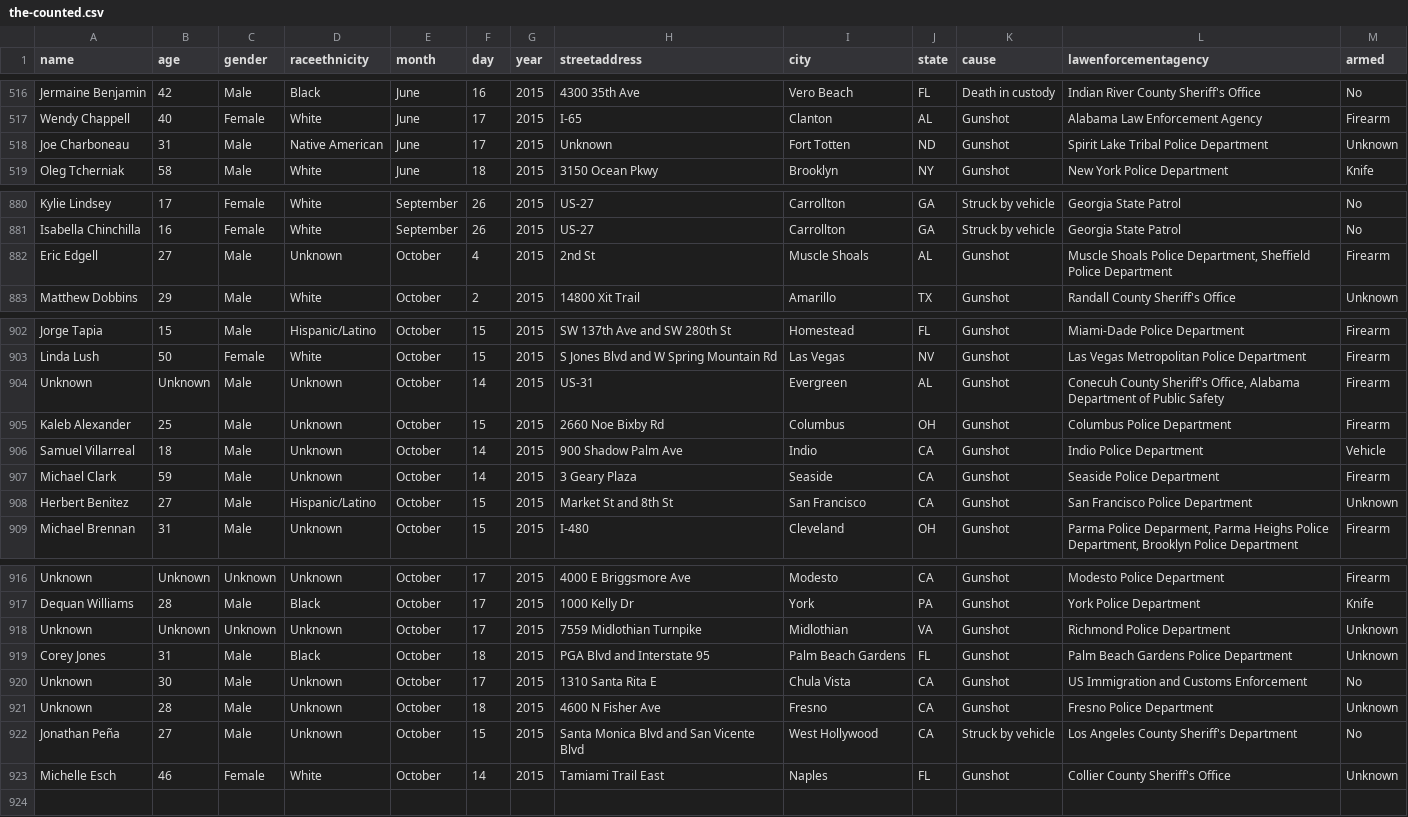
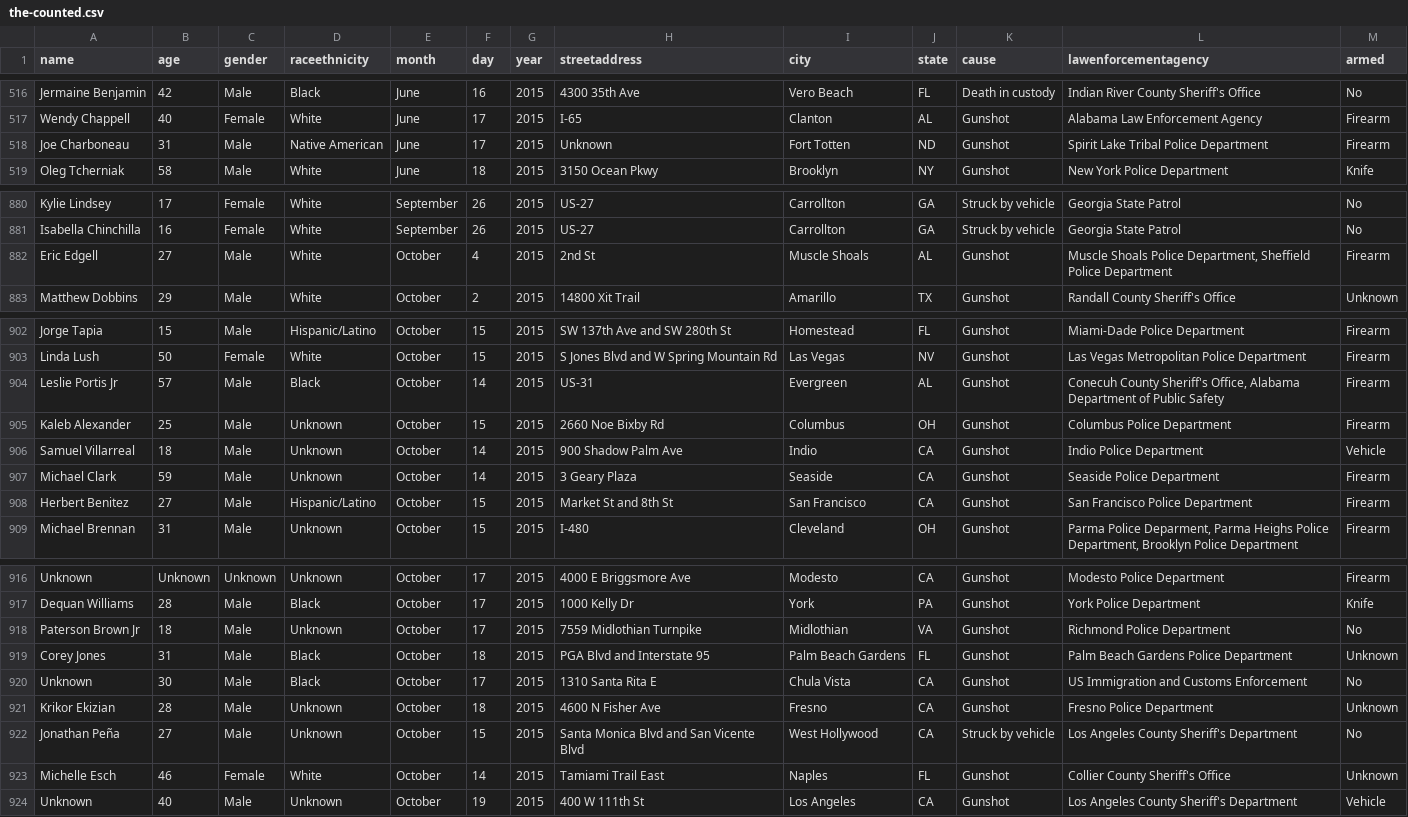
Before and after one commit to tigrevol8888/thecounted, a CSV file: data/the-counted.csv, drawn as a sheet; only a part is shown, gaps mark what is left out.

Commit message:
Add latest data from the Guardian's "The Counted"
Taken from https://interactive.guim.co.uk/2015/the-counted/thecounted-data.zip, as requested at 2015-10-20 21:20:01. Content length was 139,902 bytes.

ZIP file contained:

  the-counted.csv
    139,398 bytes
    Last modified 2015-10-20 16:33:14
  README.txt
    280 bytes
    Last modified 2015-10-20 16:33:14

Response headers were:

  content-length:                139902
  via:                           1.1 varnish
  x-cache:                       MISS
  access-control-expose-headers: Date
  x-amz-id-2:                    eT5Sdj9gDLQiue1LcIYGEMcktlBDuyfsZbIO0vQBlLE+YS2UlCQsmd0YY9+bzUbtKw8+FoL1tow=
  accept-ranges:                 bytes
  x-timer:                       S1445376001.784999,VS0,VE142
  server:                        AmazonS3
  last-modified:                 Tue, 20 Oct 2015 20:33:43 GMT
  connection:                    keep-alive
  x-amz-request-id:              891909B349DA8AA1
  x-cache-hits:                  0
  etag:                          "87df1b85912bf75b4eff0c625d26123a"
  x-served-by:                   cache-atl6231-ATL
  cache-control:                 max-age=20
  date:                          Tue, 20 Oct 2015 21:20:01 GMT
  access-control-allow-origin:   *
  access-control-allow-headers:  Accept,Authorization,Cache-Control,Content-Type,DNT,If-Modified-Since,Keep-Alive,Origin,User-Agent,X-Mx-ReqToken,X-Requested-With
  content-type:                  application/zip
  age:                           0
  access-control-allow-methods:  GET, POST, PUT, DELETE, OPTIONS

```diff
--- a/data/the-counted.csv
+++ b/data/the-counted.csv
@@ -517,3 +517,3 @@ name,age,gender,raceethnicity,month,day,year,streetaddress,city,state,cause,lawe
 "Wendy Chappell","40","Female","White","June","17","2015","I-65","Clanton","AL","Gunshot","Alabama Law Enforcement Agency","Firearm"
-"Joe Charboneau","31","Male","Native American","June","17","2015","Unknown","Fort Totten","ND","Gunshot","Spirit Lake Tribal Police Department","Unknown"
+"Joe Charboneau","31","Male","Native American","June","17","2015","Unknown","Fort Totten","ND","Gunshot","Spirit Lake Tribal Police Department","Firearm"
 "Oleg Tcherniak","58","Male","White","June","18","2015","3150 Ocean Pkwy","Brooklyn","NY","Gunshot","New York Police Department","Knife"
@@ -881,3 +881,3 @@ name,age,gender,raceethnicity,month,day,year,streetaddress,city,state,cause,lawe
 "Isabella Chinchilla","16","Female","White","September","26","2015","US-27","Carrollton","GA","Struck by vehicle","Georgia State Patrol","No"
-"Eric Edgell","27","Male","Unknown","October","4","2015","2nd St","Muscle Shoals","AL","Gunshot","Muscle Shoals Police Department, Sheffield Police Department","Firearm"
+"Eric Edgell","27","Male","White","October","4","2015","2nd St","Muscle Shoals","AL","Gunshot","Muscle Shoals Police Department, Sheffield Police Department","Firearm"
 "Matthew Dobbins","29","Male","White","October","2","2015","14800 Xit Trail","Amarillo","TX","Gunshot","Randall County Sheriff's Office","Unknown"
@@ -903,3 +903,3 @@ name,age,gender,raceethnicity,month,day,year,streetaddress,city,state,cause,lawe
 "Linda Lush","50","Female","White","October","15","2015","S Jones Blvd and W Spring Mountain Rd","Las Vegas","NV","Gunshot","Las Vegas Metropolitan Police Department","Firearm"
-"Unknown","Unknown","Male","Unknown","October","14","2015","US-31","Evergreen","AL","Gunshot","Conecuh County Sheriff's Office, Alabama Department of Public Safety","Firearm"
+"Leslie Portis Jr","57","Male","Black","October","14","2015","US-31","Evergreen","AL","Gunshot","Conecuh County Sheriff's Office, Alabama Department of Public Safety","Firearm"
 "Kaleb Alexander","25","Male","Unknown","October","15","2015","2660 Noe Bixby Rd","Columbus","OH","Gunshot","Columbus Police Department","Firearm"
@@ -907,3 +907,3 @@ name,age,gender,raceethnicity,month,day,year,streetaddress,city,state,cause,lawe
 "Michael Clark","59","Male","Unknown","October","14","2015","3 Geary Plaza","Seaside","CA","Gunshot","Seaside Police Department","Firearm"
-"Herbert Benitez","27","Male","Hispanic/Latino","October","15","2015","Market St and 8th St","San Francisco","CA","Gunshot","San Francisco Police Department","Unknown"
+"Herbert Benitez","27","Male","Hispanic/Latino","October","15","2015","Market St and 8th St","San Francisco","CA","Gunshot","San Francisco Police Department","Firearm"
 "Michael Brennan","31","Male","Unknown","October","15","2015","I-480","Cleveland","OH","Gunshot","Parma Police Deparment, Parma Heighs Police Department, Brooklyn Police Department","Firearm"
@@ -917,7 +917,8 @@ name,age,gender,raceethnicity,month,day,year,streetaddress,city,state,cause,lawe
 "Dequan Williams","28","Male","Black","October","17","2015","1000 Kelly Dr","York","PA","Gunshot","York Police Department","Knife"
-"Unknown","Unknown","Unknown","Unknown","October","17","2015","7559 Midlothian Turnpike","Midlothian","VA","Gunshot","Richmond Police Department","Unknown"
+"Paterson Brown Jr","18","Male","Unknown","October","17","2015","7559 Midlothian Turnpike","Midlothian","VA","Gunshot","Richmond Police Department","No"
 "Corey Jones","31","Male","Black","October","18","2015","PGA Blvd and Interstate 95","Palm Beach Gardens","FL","Gunshot","Palm Beach Gardens Police Department","Unknown"
-"Unknown","30","Male","Unknown","October","17","2015","1310 Santa Rita E","Chula Vista","CA","Gunshot","US Immigration and Customs Enforcement","No"
-"Unknown","28","Male","Unknown","October","18","2015","4600 N Fisher Ave","Fresno","CA","Gunshot","Fresno Police Department","Unknown"
+"Unknown","30","Male","Black","October","17","2015","1310 Santa Rita E","Chula Vista","CA","Gunshot","US Immigration and Customs Enforcement","No"
+"Krikor Ekizian","28","Male","Unknown","October","18","2015","4600 N Fisher Ave","Fresno","CA","Gunshot","Fresno Police Department","Unknown"
 "Jonathan Peña","27","Male","Unknown","October","15","2015","Santa Monica Blvd and San Vicente Blvd","West Hollywood","CA","Struck by vehicle","Los Angeles County Sheriff's Department","No"
 "Michelle Esch","46","Female","White","October","14","2015","Tamiami Trail East","Naples","FL","Gunshot","Collier County Sheriff's Office","Unknown"
+"Unknown","40","Male","Unknown","October","19","2015","400 W 111th St","Los Angeles","CA","Gunshot","Los Angeles County Sheriff's Department","Vehicle"
```
